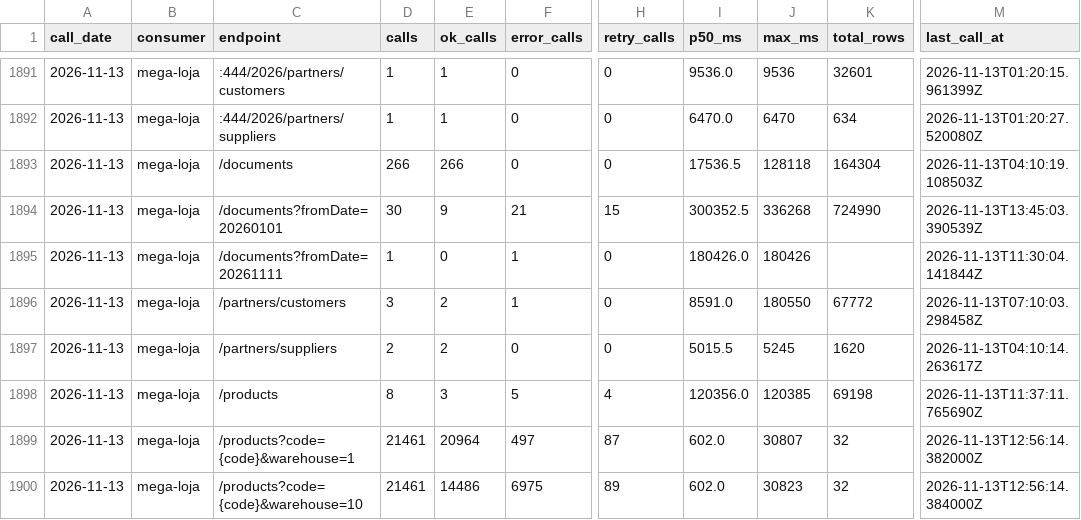
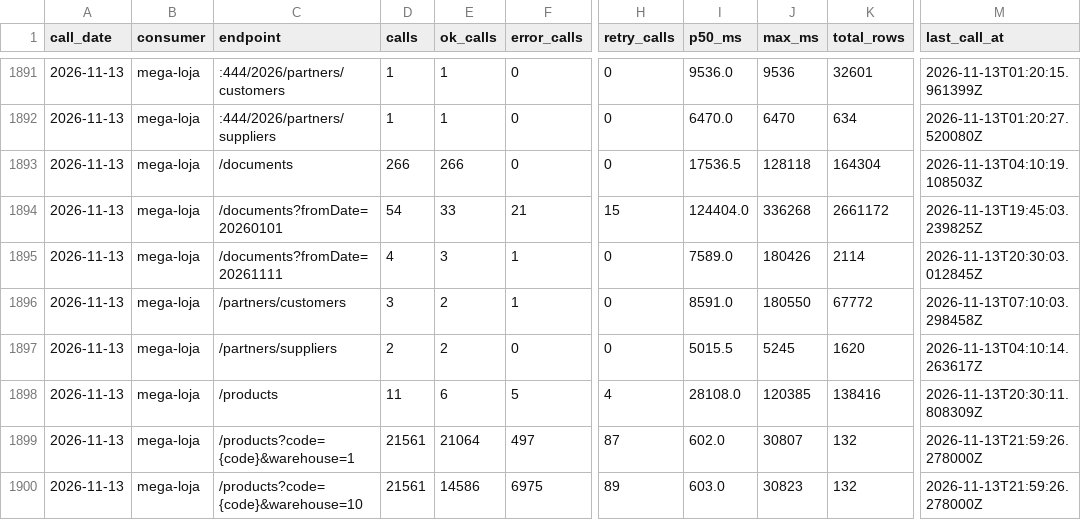
Before and after one commit to xxffoottxx/artsoft-call-log, a CSV file: daily_summary.csv, drawn as a sheet; only a part is shown, gaps mark what is left out; the diff names each change by its address in the sheet, - before the commit and + after, or states it on an @@ line.

Commit message:
call-log 2026-11-13: 43478 calls, 7500 errors; box 28655 reads, 21 writes

```diff
--- a/daily_summary.csv
+++ b/daily_summary.csv
-D1894 (calls): 30
+D1894 (calls): 54
-E1894 (ok_calls): 9
+E1894 (ok_calls): 33
-I1894 (p50_ms): 300352.5
+I1894 (p50_ms): 124404.0
-K1894 (total_rows): 724990
+K1894 (total_rows): 2661172
-M1894 (last_call_at): 2026-11-13T13:45:03.390539Z
+M1894 (last_call_at): 2026-11-13T19:45:03.239825Z
-D1895 (calls): 1
+D1895 (calls): 4
-E1895 (ok_calls): 0
+E1895 (ok_calls): 3
-I1895 (p50_ms): 180426.0
+I1895 (p50_ms): 7589.0
-K1895 (total_rows): (empty)
+K1895 (total_rows): 2114
-M1895 (last_call_at): 2026-11-13T11:30:04.141844Z
+M1895 (last_call_at): 2026-11-13T20:30:03.012845Z
-D1898 (calls): 8
+D1898 (calls): 11
-E1898 (ok_calls): 3
+E1898 (ok_calls): 6
-I1898 (p50_ms): 120356.0
+I1898 (p50_ms): 28108.0
-K1898 (total_rows): 69198
+K1898 (total_rows): 138416
-M1898 (last_call_at): 2026-11-13T11:37:11.765690Z
+M1898 (last_call_at): 2026-11-13T20:30:11.808309Z
-D1899:D1900 (calls): 21461
+D1899:D1900 (calls): 21561
-E1899 (ok_calls): 20964
+E1899 (ok_calls): 21064
-K1899:K1900 (total_rows): 32
+K1899:K1900 (total_rows): 132
-M1899 (last_call_at): 2026-11-13T12:56:14.382000Z
+M1899 (last_call_at): 2026-11-13T21:59:26.278000Z
-E1900 (ok_calls): 14486
+E1900 (ok_calls): 14586
-I1900 (p50_ms): 602.0
+I1900 (p50_ms): 603.0
-M1900 (last_call_at): 2026-11-13T12:56:14.384000Z
+M1900 (last_call_at): 2026-11-13T21:59:26.278000Z
```
Also changed, not shown: caixa_resumo.csv, 2 other files.
